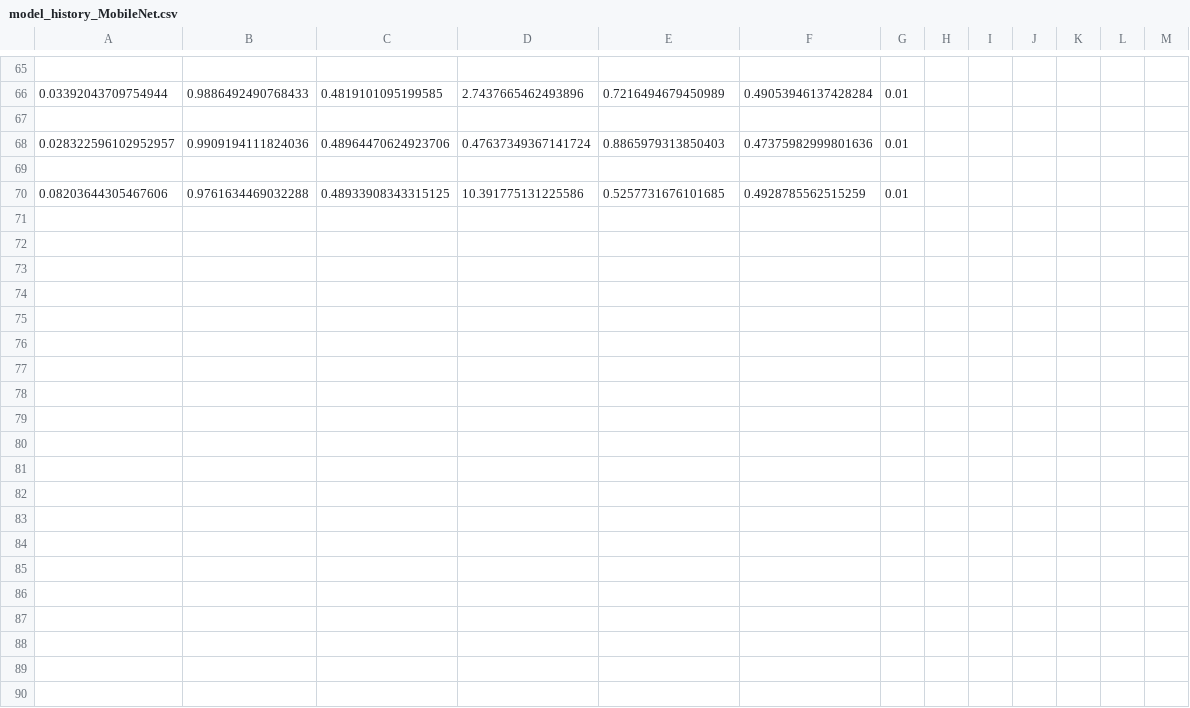
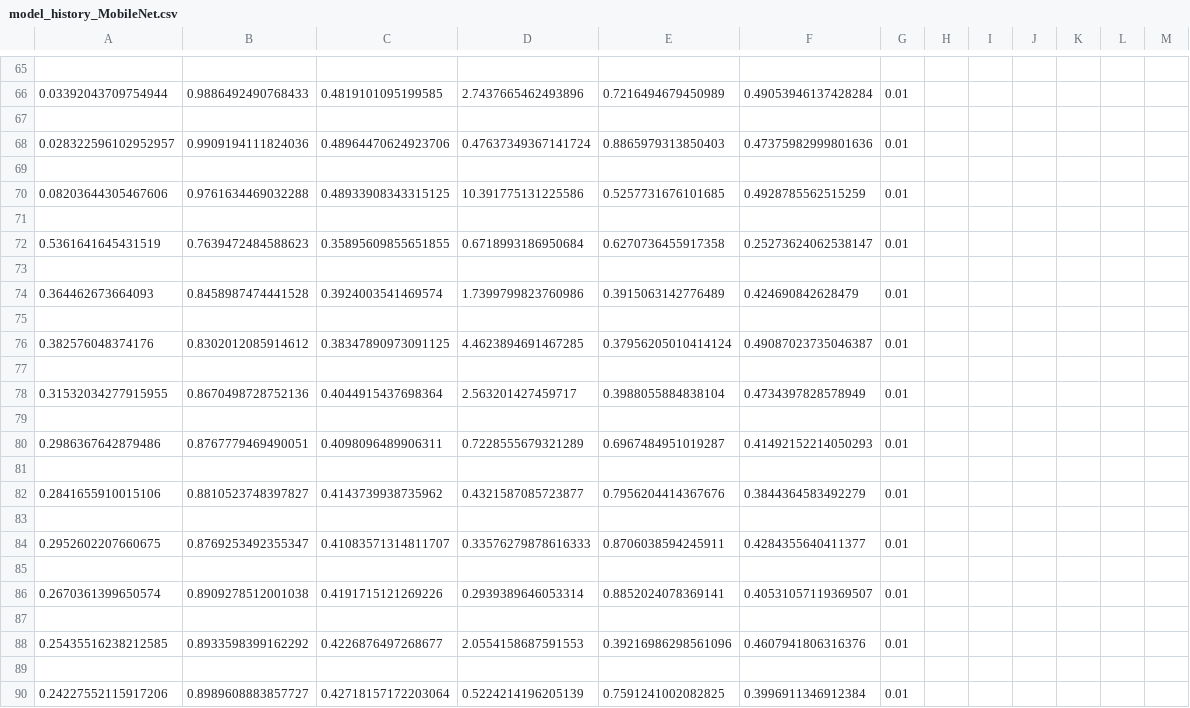
Before and after one commit to html1101/Gun-Detection-GUI, a CSV file: Models/MobileNet_Info/model_history_MobileNet.csv, drawn as a sheet; only a part is shown, gaps mark what is left out; the diff covers the shown part only; the diff names each change by its address in the sheet, - before the commit and + after, or states it on an @@ line.

Commit message:
Added trained models and started formatting Models folder.

```diff
--- a/Models/MobileNet_Info/model_history_MobileNet.csv
+++ b/Models/MobileNet_Info/model_history_MobileNet.csv
+row 71: (empty)
+row 72: 0.5361641645431519 | 0.7639472484588623 | 0.35895609855651855 | 0.6718993186950684 | 0.6270736455917358 | 0.25273624062538147 | 0.01
+row 73: (empty)
+row 74: 0.364462673664093 | 0.8458987474441528 | 0.3924003541469574 | 1.7399799823760986 | 0.3915063142776489 | 0.424690842628479 | 0.01
+row 75: (empty)
+row 76: 0.382576048374176 | 0.8302012085914612 | 0.38347890973091125 | 4.4623894691467285 | 0.37956205010414124 | 0.49087023735046387 | 0.01
+row 77: (empty)
+row 78: 0.31532034277915955 | 0.8670498728752136 | 0.4044915437698364 | 2.563201427459717 | 0.3988055884838104 | 0.4734397828578949 | 0.01
+row 79: (empty)
+row 80: 0.2986367642879486 | 0.8767779469490051 | 0.4098096489906311 | 0.7228555679321289 | 0.6967484951019287 | 0.41492152214050293 | 0.01
+row 81: (empty)
+row 82: 0.2841655910015106 | 0.8810523748397827 | 0.4143739938735962 | 0.4321587085723877 | 0.7956204414367676 | 0.3844364583492279 | 0.01
+row 83: (empty)
+row 84: 0.2952602207660675 | 0.8769253492355347 | 0.41083571314811707 | 0.33576279878616333 | 0.8706038594245911 | 0.4284355640411377 | 0.01
+row 85: (empty)
+row 86: 0.2670361399650574 | 0.8909278512001038 | 0.4191715121269226 | 0.2939389646053314 | 0.8852024078369141 | 0.40531057119369507 | 0.01
+row 87: (empty)
+row 88: 0.25435516238212585 | 0.8933598399162292 | 0.4226876497268677 | 2.0554158687591553 | 0.39216986298561096 | 0.4607941806316376 | 0.01
+row 89: (empty)
+row 90: 0.24227552115917206 | 0.8989608883857727 | 0.42718157172203064 | 0.5224214196205139 | 0.7591241002082825 | 0.3996911346912384 | 0.01
```
Also changed, not shown: 14 added rows elsewhere in this file, 51 other files.
